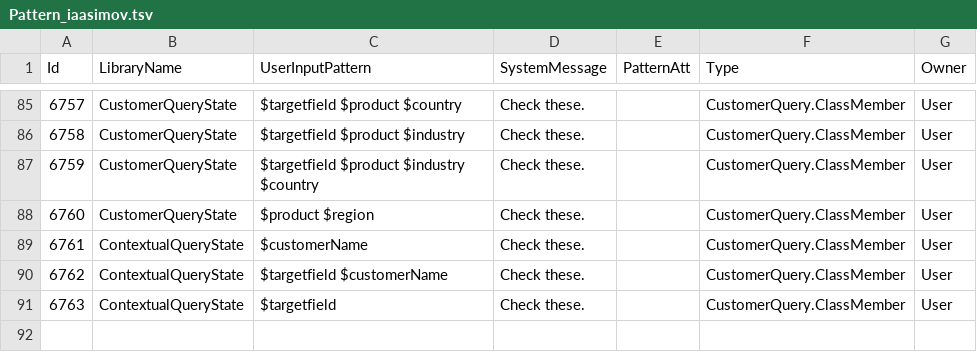
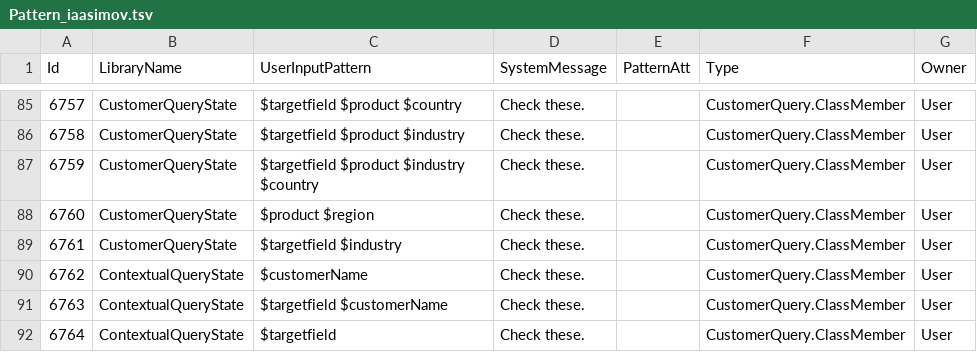
Before and after one commit to saurav-joshi/grok, a TSV file: src/main/resources/Pattern_iaasimov.tsv, drawn as a sheet; only a part is shown, gaps mark what is left out.

Commit message:
additional fields support

```diff
--- a/src/main/resources/Pattern_iaasimov.tsv
+++ b/src/main/resources/Pattern_iaasimov.tsv
@@ -88,4 +88,5 @@ Id	LibraryName	UserInputPattern	SystemMessage	PatternAtt	Type	Owner
 6760	CustomerQueryState	$product $region	Check these.		CustomerQuery.ClassMember	User
-6761	ContextualQueryState	$customerName 	Check these.		CustomerQuery.ClassMember	User
-6762	ContextualQueryState	$targetfield $customerName 	Check these.		CustomerQuery.ClassMember	User
-6763	ContextualQueryState	$targetfield 	Check these.		CustomerQuery.ClassMember	User
+6761	CustomerQueryState	$targetfield $industry	Check these.		CustomerQuery.ClassMember	User
+6762	ContextualQueryState	$customerName 	Check these.		CustomerQuery.ClassMember	User
+6763	ContextualQueryState	$targetfield $customerName 	Check these.		CustomerQuery.ClassMember	User
+6764	ContextualQueryState	$targetfield 	Check these.		CustomerQuery.ClassMember	User
```
